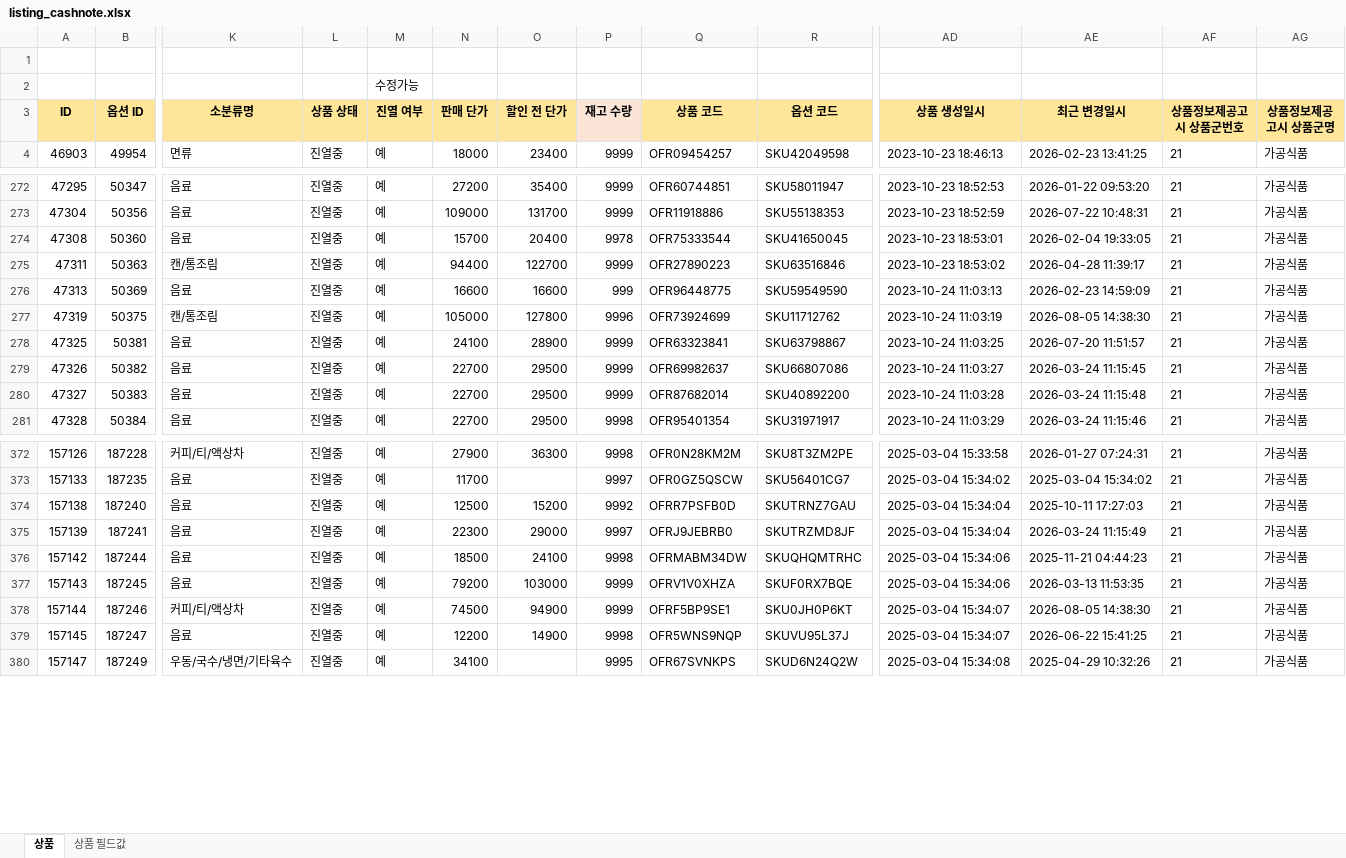
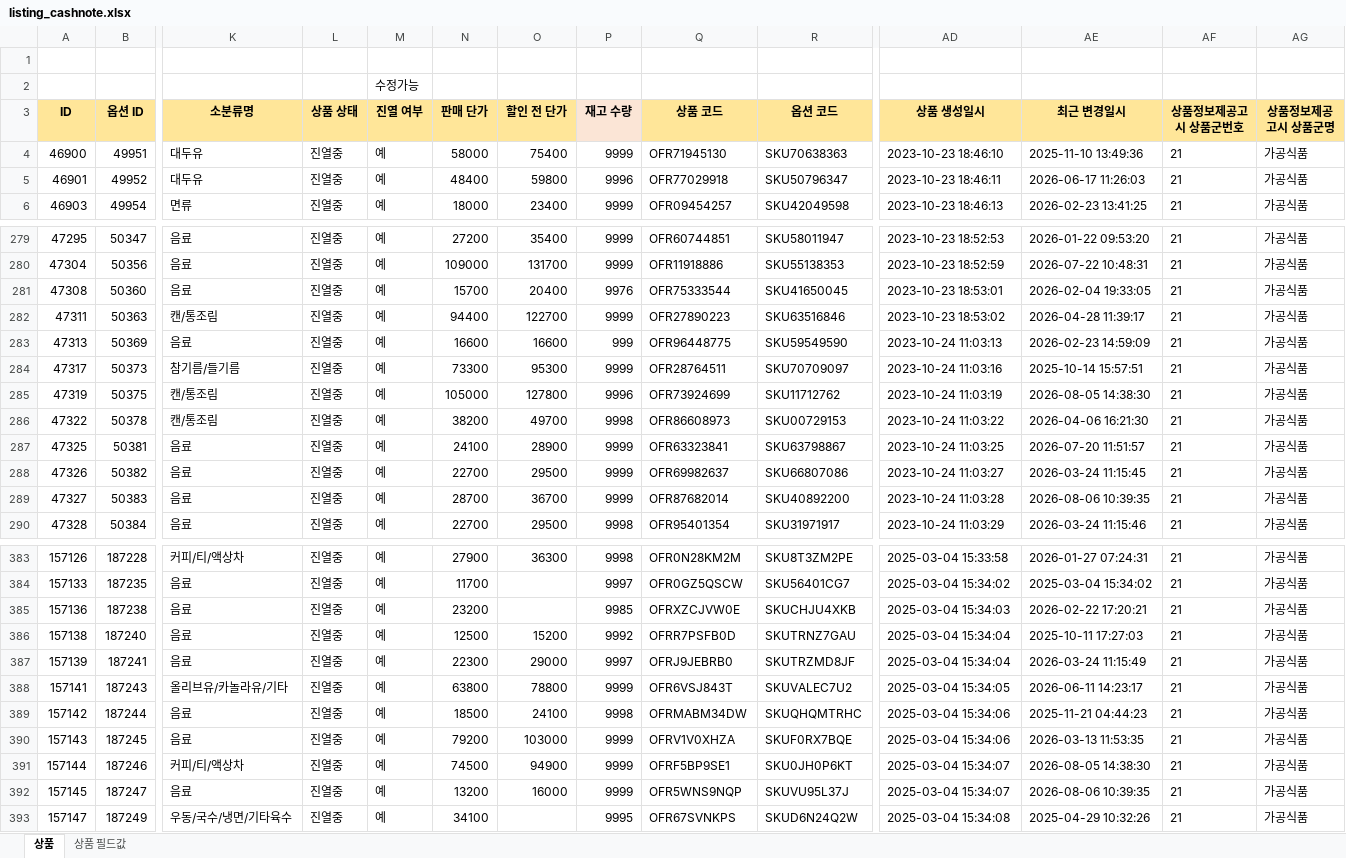
Before and after one commit to OURPROJECTDAO/work-automation-app, an Excel workbook: reference/listing_cashnote.xlsx, sheet 상품, drawn as a sheet; only a part is shown, gaps mark what is left out; values as stored, in another font and other column widths than the file's, no borders; addresses are those after the commit; rows hold the shown columns only; the diff covers the shown part only; the diff names each change by its address in the sheet, - before the commit and + after, or states it on an @@ line.

Commit message:
data(listing-raw): cashnote 원본양식 갱신

```diff
--- a/reference/listing_cashnote.xlsx (sheet 상품)
+++ b/reference/listing_cashnote.xlsx (sheet 상품)
+row 4: 46900 | 49951 | 대두유 | 진열중 | 예 | 58000 | 75400 | 9999 | OFR71945130 | SKU70638363 | 2023-10-23 18:46:10 | 2025-11-10 13:49:36 | 21 | 가공식품
+row 5: 46901 | 49952 | 대두유 | 진열중 | 예 | 48400 | 59800 | 9996 | OFR77029918 | SKU50796347 | 2023-10-23 18:46:11 | 2026-06-17 11:26:03 | 21 | 가공식품
-P281 (재고 수량): 9978
+P281 (재고 수량): 9976
+row 284: 47317 | 50373 | 참기름/들기름 | 진열중 | 예 | 73300 | 95300 | 9999 | OFR28764511 | SKU70709097 | 2023-10-24 11:03:16 | 2025-10-14 15:57:51 | 21 | 가공식품
+row 286: 47322 | 50378 | 캔/통조림 | 진열중 | 예 | 38200 | 49700 | 9998 | OFR86608973 | SKU00729153 | 2023-10-24 11:03:22 | 2026-04-06 16:21:30 | 21 | 가공식품
-N289 (판매 단가): 22700
+N289 (판매 단가): 28700
-O289 (할인 전 단가): 29500
+O289 (할인 전 단가): 36700
-AE289 (최근 변경일시): 2026-03-24 11:15:48
+AE289 (최근 변경일시): 2026-08-06 10:39:35
+row 385: 157136 | 187238 | 음료 | 진열중 | 예 | 23200 |  | 9985 | OFRXZCJVW0E | SKUCHJU4XKB | 2025-03-04 15:34:03 | 2026-02-22 17:20:21 | 21 | 가공식품
+row 388: 157141 | 187243 | 올리브유/카놀라유/기타 | 진열중 | 예 | 63800 | 78800 | 9999 | OFR6VSJ843T | SKUVALEC7U2 | 2025-03-04 15:34:05 | 2026-06-11 14:23:17 | 21 | 가공식품
-N392 (판매 단가): 12200
+N392 (판매 단가): 13200
-O392 (할인 전 단가): 14900
+O392 (할인 전 단가): 16000
-P392 (재고 수량): 9998
+P392 (재고 수량): 9999
-AE392 (최근 변경일시): 2026-06-22 15:41:25
+AE392 (최근 변경일시): 2026-08-06 10:39:35
```
Also changed, not shown: 10 added rows and 34 edited cells elsewhere in this sheet.
